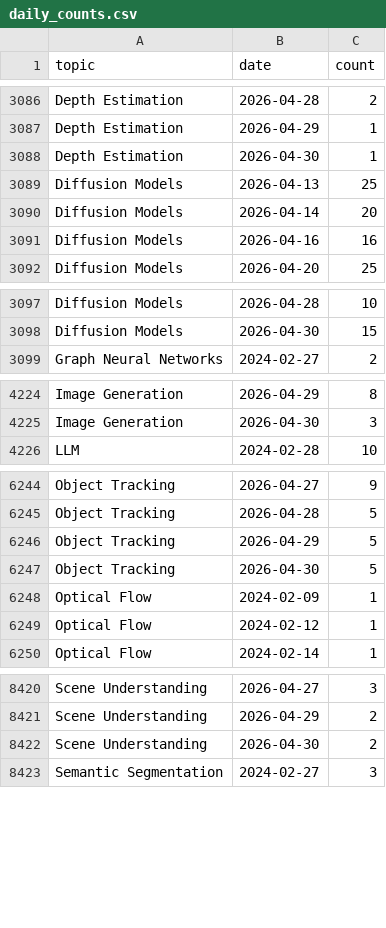
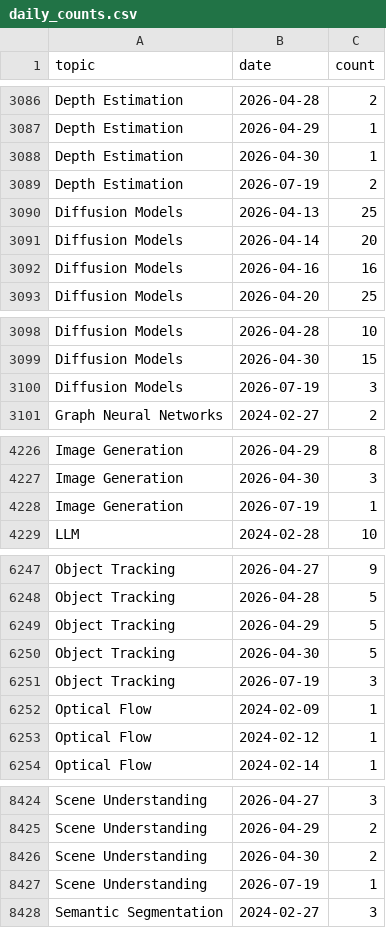
Before and after one commit to a541203686/paper-list, a CSV file: docs/analytics/data/daily_counts.csv, drawn as a sheet; only a part is shown, gaps mark what is left out; the diff covers the shown part only; the diff names each change by its address in the sheet, - before the commit and + after, or states it on an @@ line.

```diff
--- a/docs/analytics/data/daily_counts.csv
+++ b/docs/analytics/data/daily_counts.csv
+row 3089: Depth Estimation | 2026-07-19 | 2
+row 3100: Diffusion Models | 2026-07-19 | 3
+row 4228: Image Generation | 2026-07-19 | 1
+row 6251: Object Tracking | 2026-07-19 | 3
+row 8427: Scene Understanding | 2026-07-19 | 1
```
Also changed, not shown: 1 added row elsewhere in this file, docs/analytics/data/code_coverage_daily.csv, docs/analytics/data/code_coverage_monthly.csv, 45 other files.
